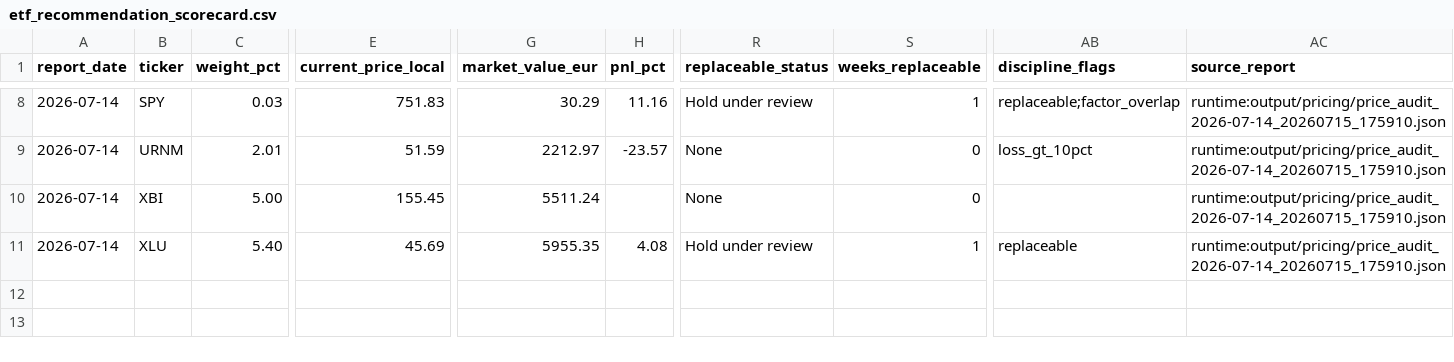
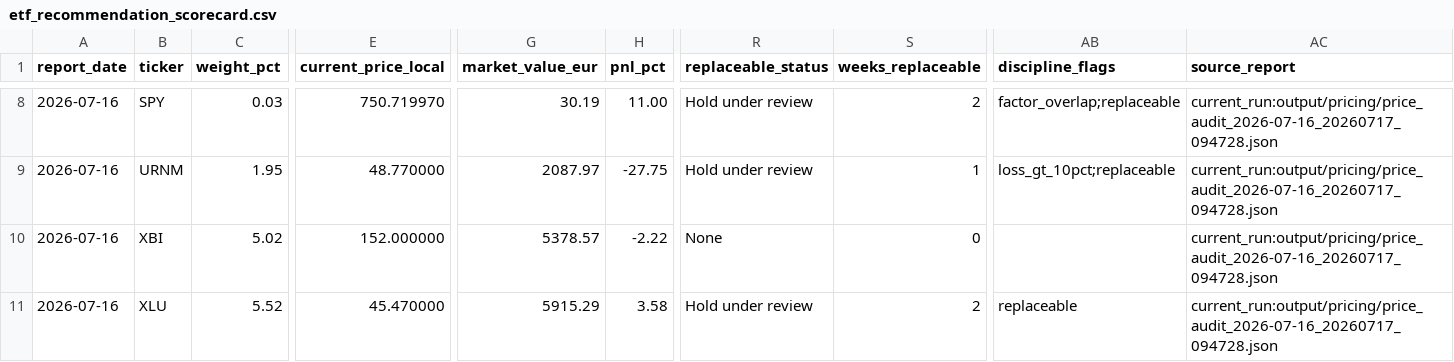
Before and after one commit to market-predictions/weekly-etf, a CSV file: output/etf_recommendation_scorecard.csv, drawn as a sheet; only a part is shown, gaps mark what is left out; the diff covers the shown part only; the diff names each change by its address in the sheet, - before the commit and + after, or states it on an @@ line.

```diff
--- a/output/etf_recommendation_scorecard.csv
+++ b/output/etf_recommendation_scorecard.csv
-A8:A11 (report_date): 2026-07-14
+A8:A11 (report_date): 2026-07-16
-E8 (current_price_local): 751.83
+E8 (current_price_local): 750.719970
-G8 (market_value_eur): 30.29
+G8 (market_value_eur): 30.19
-H8 (pnl_pct): 11.16
+H8 (pnl_pct): 11.00
-S8 (weeks_replaceable): 1
+S8 (weeks_replaceable): 2
-AB8 (discipline_flags): replaceable;factor_overlap
+AB8 (discipline_flags): factor_overlap;replaceable
-AC8:AC11 (source_report): runtime:output/pricing/price_audit_2026-07-14_20260715_175910.json
+AC8:AC11 (source_report): current_run:output/pricing/price_audit_2026-07-16_20260717_094728.json
-C9 (weight_pct): 2.01
+C9 (weight_pct): 1.95
-E9 (current_price_local): 51.59
+E9 (current_price_local): 48.770000
-G9 (market_value_eur): 2212.97
+G9 (market_value_eur): 2087.97
-H9 (pnl_pct): -23.57
+H9 (pnl_pct): -27.75
-R9 (replaceable_status): None
+R9 (replaceable_status): Hold under review
-S9 (weeks_replaceable): 0
+S9 (weeks_replaceable): 1
-AB9 (discipline_flags): loss_gt_10pct
+AB9 (discipline_flags): loss_gt_10pct;replaceable
-C10 (weight_pct): 5.00
+C10 (weight_pct): 5.02
-E10 (current_price_local): 155.45
+E10 (current_price_local): 152.000000
-G10 (market_value_eur): 5511.24
+G10 (market_value_eur): 5378.57
-H10 (pnl_pct): (empty)
+H10 (pnl_pct): -2.22
-C11 (weight_pct): 5.40
+C11 (weight_pct): 5.52
-E11 (current_price_local): 45.69
+E11 (current_price_local): 45.470000
-G11 (market_value_eur): 5955.35
+G11 (market_value_eur): 5915.29
-H11 (pnl_pct): 4.08
+H11 (pnl_pct): 3.58
-S11 (weeks_replaceable): 1
+S11 (weeks_replaceable): 2
```
Also changed, not shown: 42 edited cells elsewhere in this file, output/etf_trade_ledger.csv, output/etf_valuation_history.csv, 34 other files.
